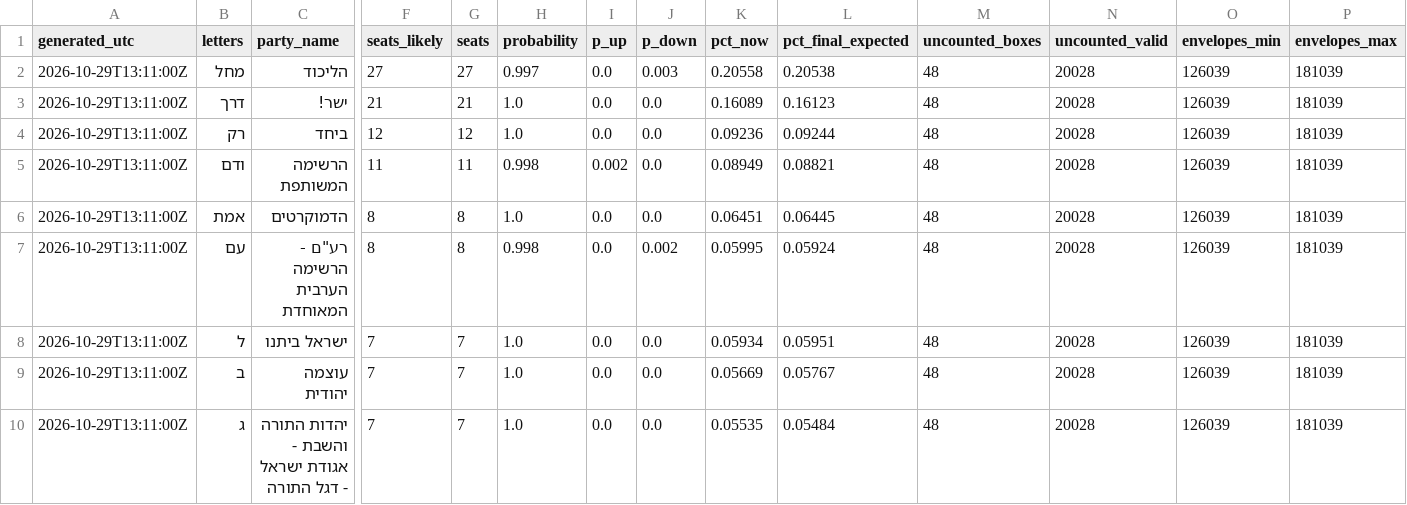
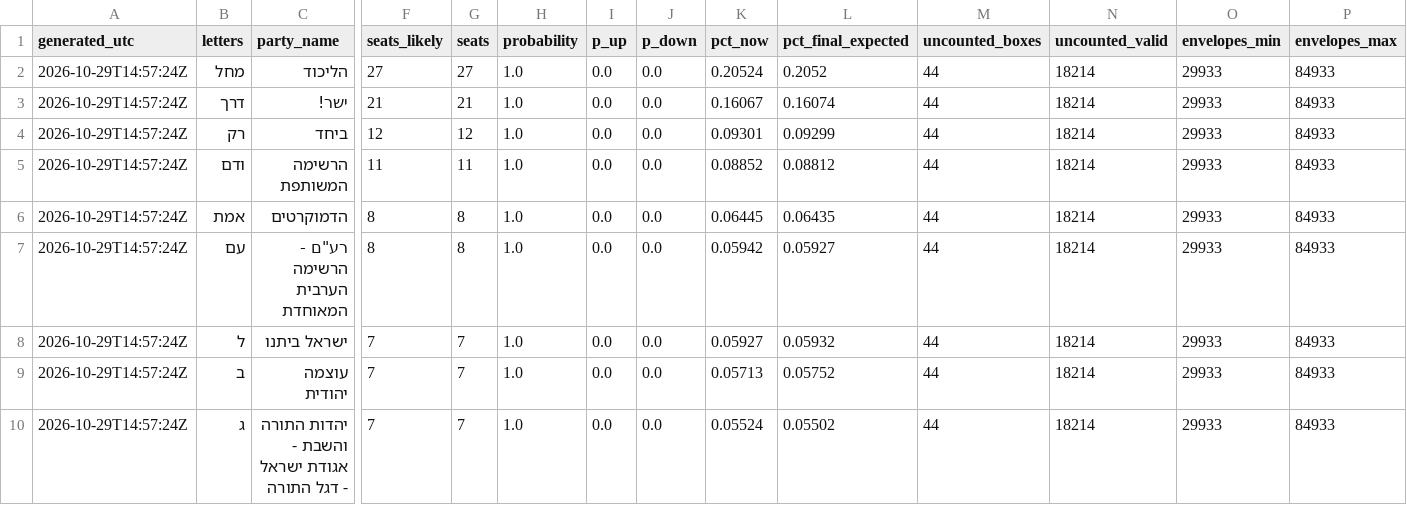
Before and after one commit to OmerCohenBI/k26-turnout-live, a CSV file: k26_seat_chances.csv, drawn as a sheet; only a part is shown, gaps mark what is left out; the diff covers the shown part only; the diff names each change by its address in the sheet, - before the commit and + after, or states it on an @@ line.

```diff
--- a/k26_seat_chances.csv
+++ b/k26_seat_chances.csv
-A2:A10 (generated_utc): 2026-10-29T13:11:00Z
+A2:A10 (generated_utc): 2026-10-29T14:57:24Z
-H2 (probability): 0.997
+H2 (probability): 1.0
-J2 (p_down): 0.003
+J2 (p_down): 0.0
-K2 (pct_now): 0.20558
+K2 (pct_now): 0.20524
-L2 (pct_final_expected): 0.20538
+L2 (pct_final_expected): 0.2052
-M2:M10 (uncounted_boxes): 48
+M2:M10 (uncounted_boxes): 44
-N2:N10 (uncounted_valid): 20028
+N2:N10 (uncounted_valid): 18214
-O2:O10 (envelopes_min): 126039
+O2:O10 (envelopes_min): 29933
-P2:P10 (envelopes_max): 181039
+P2:P10 (envelopes_max): 84933
-K3 (pct_now): 0.16089
+K3 (pct_now): 0.16067
-L3 (pct_final_expected): 0.16123
+L3 (pct_final_expected): 0.16074
-K4 (pct_now): 0.09236
+K4 (pct_now): 0.09301
-L4 (pct_final_expected): 0.09244
+L4 (pct_final_expected): 0.09299
-H5 (probability): 0.998
+H5 (probability): 1.0
-I5 (p_up): 0.002
+I5 (p_up): 0.0
-K5 (pct_now): 0.08949
+K5 (pct_now): 0.08852
-L5 (pct_final_expected): 0.08821
+L5 (pct_final_expected): 0.08812
-K6 (pct_now): 0.06451
+K6 (pct_now): 0.06445
-L6 (pct_final_expected): 0.06445
+L6 (pct_final_expected): 0.06435
-H7 (probability): 0.998
+H7 (probability): 1.0
-J7 (p_down): 0.002
+J7 (p_down): 0.0
-K7 (pct_now): 0.05995
+K7 (pct_now): 0.05942
-L7 (pct_final_expected): 0.05924
+L7 (pct_final_expected): 0.05927
-K8 (pct_now): 0.05934
+K8 (pct_now): 0.05927
-L8 (pct_final_expected): 0.05951
+L8 (pct_final_expected): 0.05932
-K9 (pct_now): 0.05669
+K9 (pct_now): 0.05713
-L9 (pct_final_expected): 0.05767
+L9 (pct_final_expected): 0.05752
-K10 (pct_now): 0.05535
+K10 (pct_now): 0.05524
-L10 (pct_final_expected): 0.05484
+L10 (pct_final_expected): 0.05502
```
Also changed, not shown: 45 edited cells elsewhere in this file, k26_forecast_scenarios.csv, k26_surplus_margins.csv, 2 other files.
